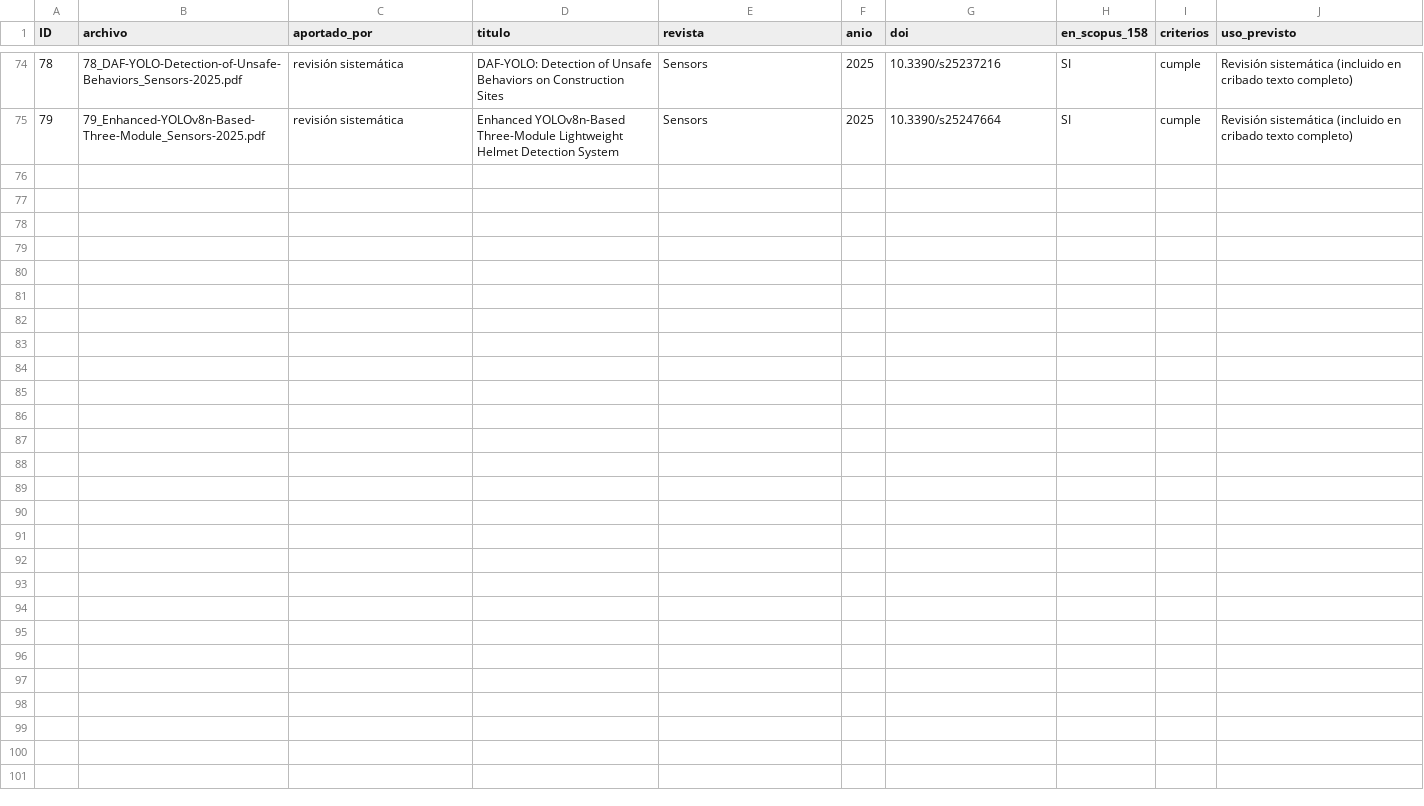
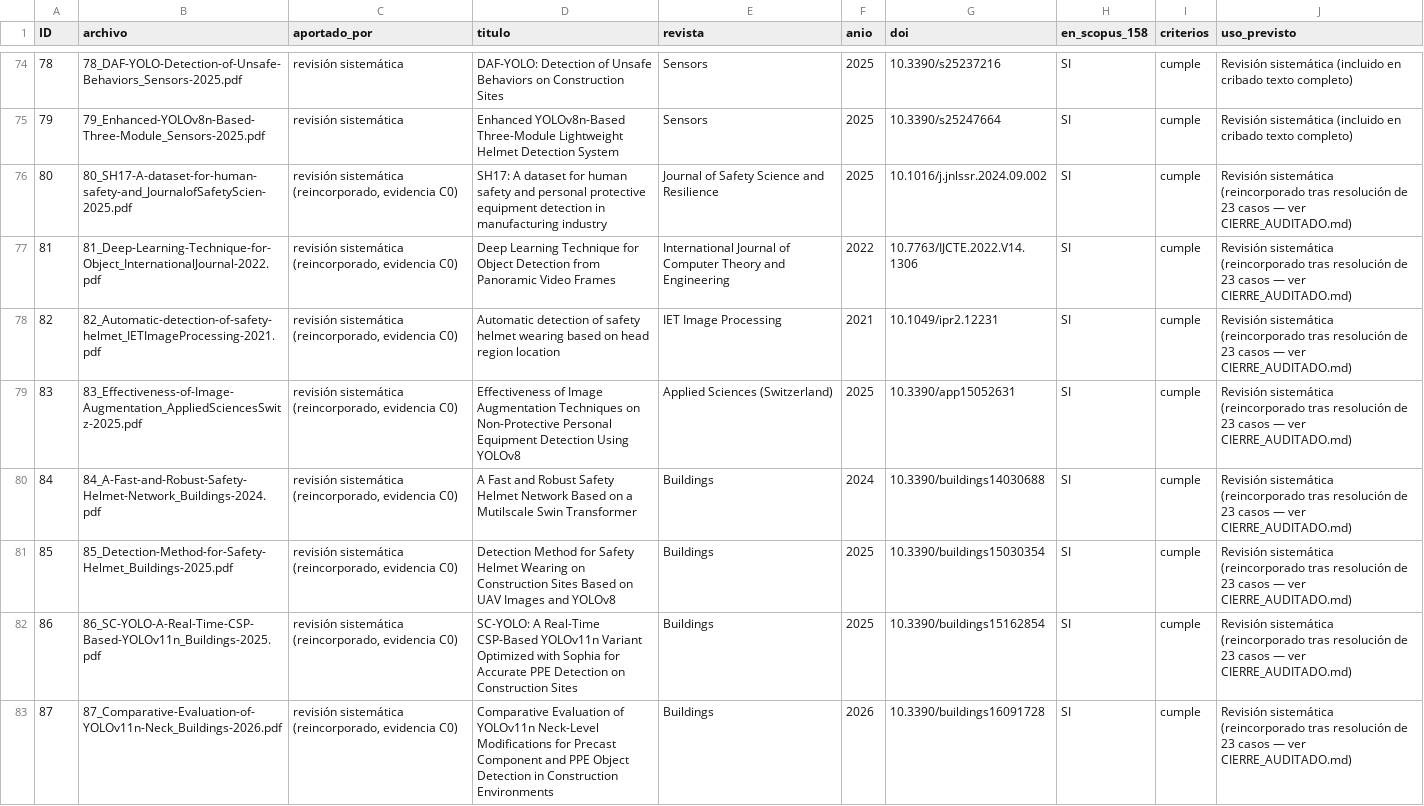
Before and after one commit to agajinformatica/Vision_por_computadora, a CSV file: TRABAJO GRUPAL/referencias/TABLA_SEGUIMIENTO.csv, drawn as a sheet; only a part is shown, gaps mark what is left out; the diff covers the shown part only.

```diff
--- a/TRABAJO GRUPAL/referencias/TABLA_SEGUIMIENTO.csv
+++ b/TRABAJO GRUPAL/referencias/TABLA_SEGUIMIENTO.csv
@@ -75 +75,9 @@
 79,79_Enhanced-YOLOv8n-Based-Three-Module_Sensors-2025.pdf,revisión sistemática,Enhanced YOLOv8n-Based Three-Module Lightweight Helmet Detection System,Sensors,2025,10.3390/s25247664,SI,cumple,Revisión sistemática (incluido en cribado texto completo)
+80,80_SH17-A-dataset-for-human-safety-and_JournalofSafetyScien-2025.pdf,"revisión sistemática (reincorporado, evidencia C0)",SH17: A dataset for human safety and personal protective equipment detection in manufacturing industry,Journal of Safety Science and Resilience,2025,10.1016/j.jnlssr.2024.09.002,SI,cumple,Revisión sistemática (reincorporado tras resolución de 23 casos — ver CIERRE_AUDITADO.md)
+81,81_Deep-Learning-Technique-for-Object_InternationalJournal-2022.pdf,"revisión sistemática (reincorporado, evidencia C0)",Deep Learning Technique for Object Detection from Panoramic Video Frames,International Journal of Computer Theory and Engineering,2022,10.7763/IJCTE.2022.V14.1306,SI,cumple,Revisión sistemática (reincorporado tras resolución de 23 casos — ver CIERRE_AUDITADO.md)
+82,82_Automatic-detection-of-safety-helmet_IETImageProcessing-2021.pdf,"revisión sistemática (reincorporado, evidencia C0)",Automatic detection of safety helmet wearing based on head region location,IET Image Processing,2021,10.1049/ipr2.12231,SI,cumple,Revisión sistemática (reincorporado tras resolución de 23 casos — ver CIERRE_AUDITADO.md)
+83,83_Effectiveness-of-Image-Augmentation_AppliedSciencesSwitz-2025.pdf,"revisión sistemática (reincorporado, evidencia C0)",Effectiveness of Image Augmentation Techniques on Non-Protective Personal Equipment Detection Using YOLOv8,Applied Sciences (Switzerland),2025,10.3390/app15052631,SI,cumple,Revisión sistemática (reincorporado tras resolución de 23 casos — ver CIERRE_AUDITADO.md)
+84,84_A-Fast-and-Robust-Safety-Helmet-Network_Buildings-2024.pdf,"revisión sistemática (reincorporado, evidencia C0)",A Fast and Robust Safety Helmet Network Based on a Mutilscale Swin Transformer,Buildings,2024,10.3390/buildings14030688,SI,cumple,Revisión sistemática (reincorporado tras resolución de 23 casos — ver CIERRE_AUDITADO.md)
+85,85_Detection-Method-for-Safety-Helmet_Buildings-2025.pdf,"revisión sistemática (reincorporado, evidencia C0)",Detection Method for Safety Helmet Wearing on Construction Sites Based on UAV Images and YOLOv8,Buildings,2025,10.3390/buildings15030354,SI,cumple,Revisión sistemática (reincorporado tras resolución de 23 casos — ver CIERRE_AUDITADO.md)
+86,86_SC-YOLO-A-Real-Time-CSP-Based-YOLOv11n_Buildings-2025.pdf,"revisión sistemática (reincorporado, evidencia C0)",SC-YOLO: A Real-Time CSP-Based YOLOv11n Variant Optimized with Sophia for Accurate PPE Detection on Construction Sites,Buildings,2025,10.3390/buildings15162854,SI,cumple,Revisión sistemática (reincorporado tras resolución de 23 casos — ver CIERRE_AUDITADO.md)
+87,87_Comparative-Evaluation-of-YOLOv11n-Neck_Buildings-2026.pdf,"revisión sistemática (reincorporado, evidencia C0)",Comparative Evaluation of YOLOv11n Neck-Level Modifications for Precast Component and PPE Object Detection in Construction Environments,Buildings,2026,10.3390/buildings16091728,SI,cumple,Revisión sistemática (reincorporado tras resolución de 23 casos — ver CIERRE_AUDITADO.md)
```
Also changed, not shown: 7 added rows elsewhere in this file, TRABAJO GRUPAL/metodologia Prisma/4-resultados/cribado_lote_1.csv, TRABAJO GRUPAL/metodologia Prisma/4-resultados/cribado_lote_2.csv, 49 other files.
